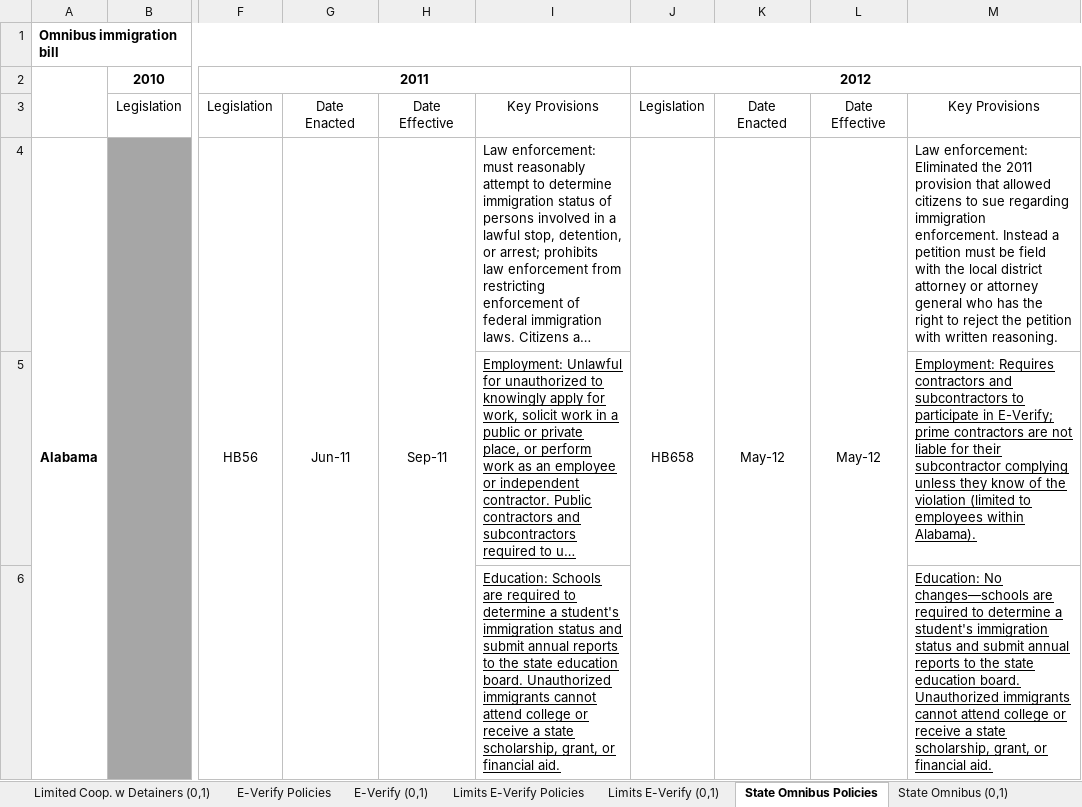
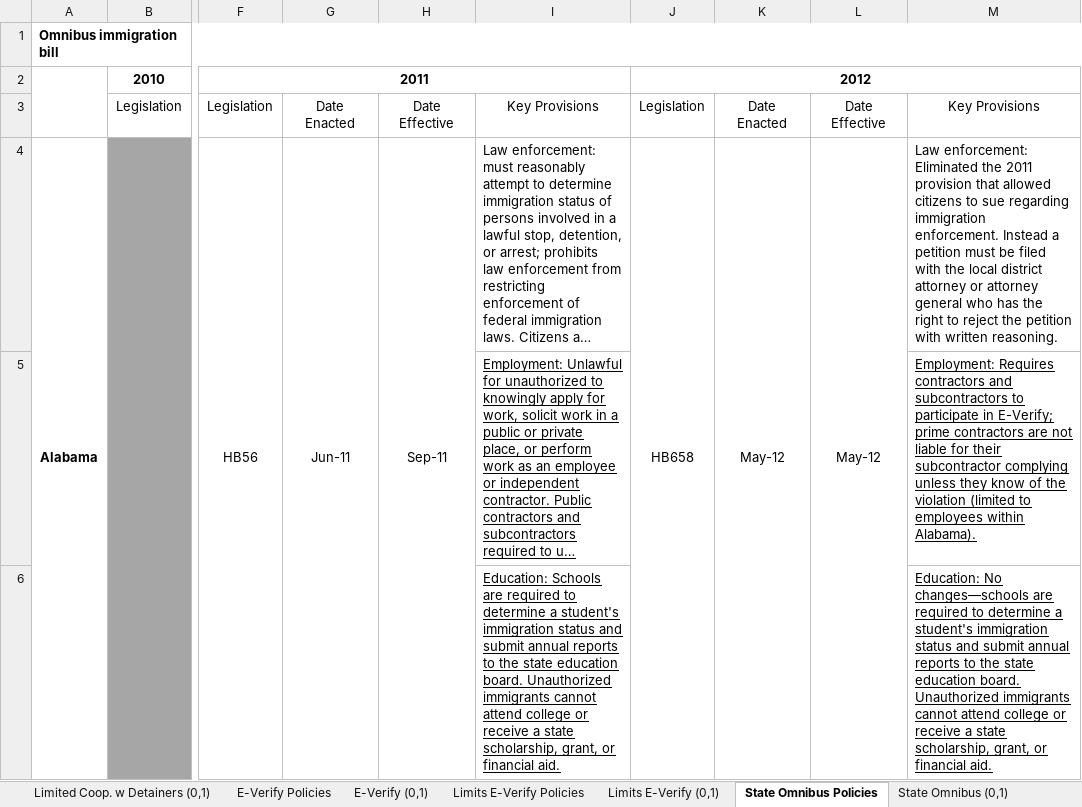
Before and after one commit to UrbanInstitute/state-immigration, an Excel workbook: data/Enforcement_Policies_Data.xlsx, sheet State Omnibus Policies, drawn as a sheet; only a part is shown, gaps mark what is left out; long unchanged cells end in …; values as stored, in another font and other column widths than the file's, no borders; the diff covers the shown part only; the diff names each change by its address in the sheet, - before the commit and + after, or states it on an @@ line.

```diff
--- a/data/Enforcement_Policies_Data.xlsx (sheet State Omnibus Policies)
+++ b/data/Enforcement_Policies_Data.xlsx (sheet State Omnibus Policies)
-M4: …must be field with the…
+M4: …must be filed with the…
```
Also changed, not shown: 3 edited cells elsewhere in this sheet, sheet Limited Coop. w Detainers (0,1), sheet 287(g) Warrant (0,1), sheet 287(g) Jail (0,1), sheet 287(g) Task Force (0,1), sheet Secure Communities (0,1), sheet Secure Communities Removals, 5 more sheets, data/Integration_Policies_Data.xlsx, data/Public_Benefits_Data.xlsx, 2 other files.
